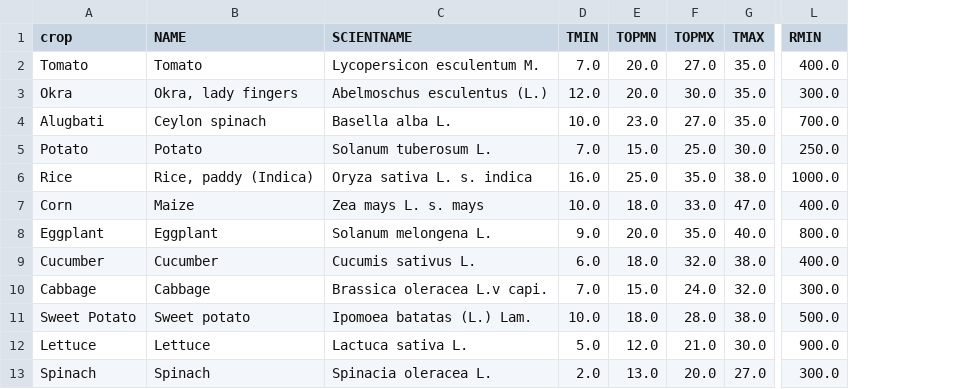
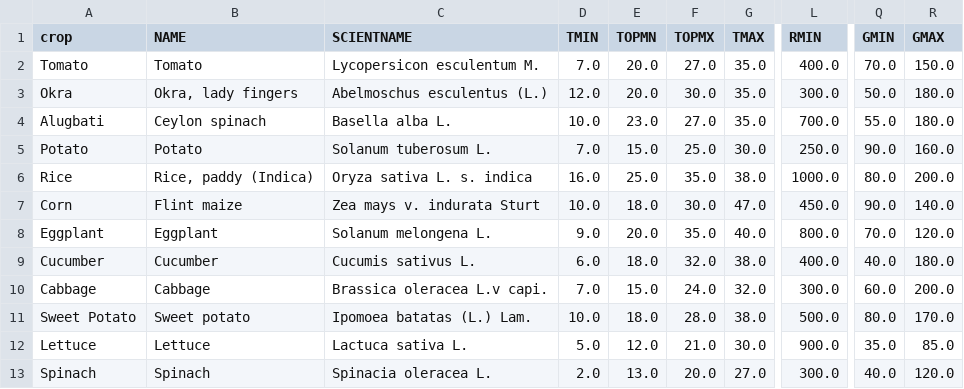
Before and after one commit to roel200/CropCast-final, a CSV file: data/processed/ecocrop_selected.csv, drawn as a sheet; only a part is shown, gaps mark what is left out; the diff names each change by its address in the sheet, - before the commit and + after, or states it on an @@ line.

```diff
--- a/data/processed/ecocrop_selected.csv
+++ b/data/processed/ecocrop_selected.csv
+column Q (GMIN), rows 2-13: 70.0 | 50.0 | 55.0 | 90.0 | 80.0 | 90.0 | 70.0 | 40.0 | 60.0 | 80.0 | 35.0 | 40.0
+column R (GMAX), rows 2-13: 150.0 | 180.0 | 180.0 | 160.0 | 200.0 | 140.0 | 120.0 | 180.0 | 200.0 | 170.0 | 85.0 | 120.0
-B7 (NAME): Maize
+B7 (NAME): Flint maize
-C7 (SCIENTNAME): Zea mays L. s. mays
+C7 (SCIENTNAME): Zea mays v. indurata Sturt
-F7 (TOPMX): 33.0
+F7 (TOPMX): 30.0
-L7 (RMIN): 400.0
+L7 (RMIN): 450.0
```
Also changed, not shown: models/local_crop/training_data.csv, 16 other files.
